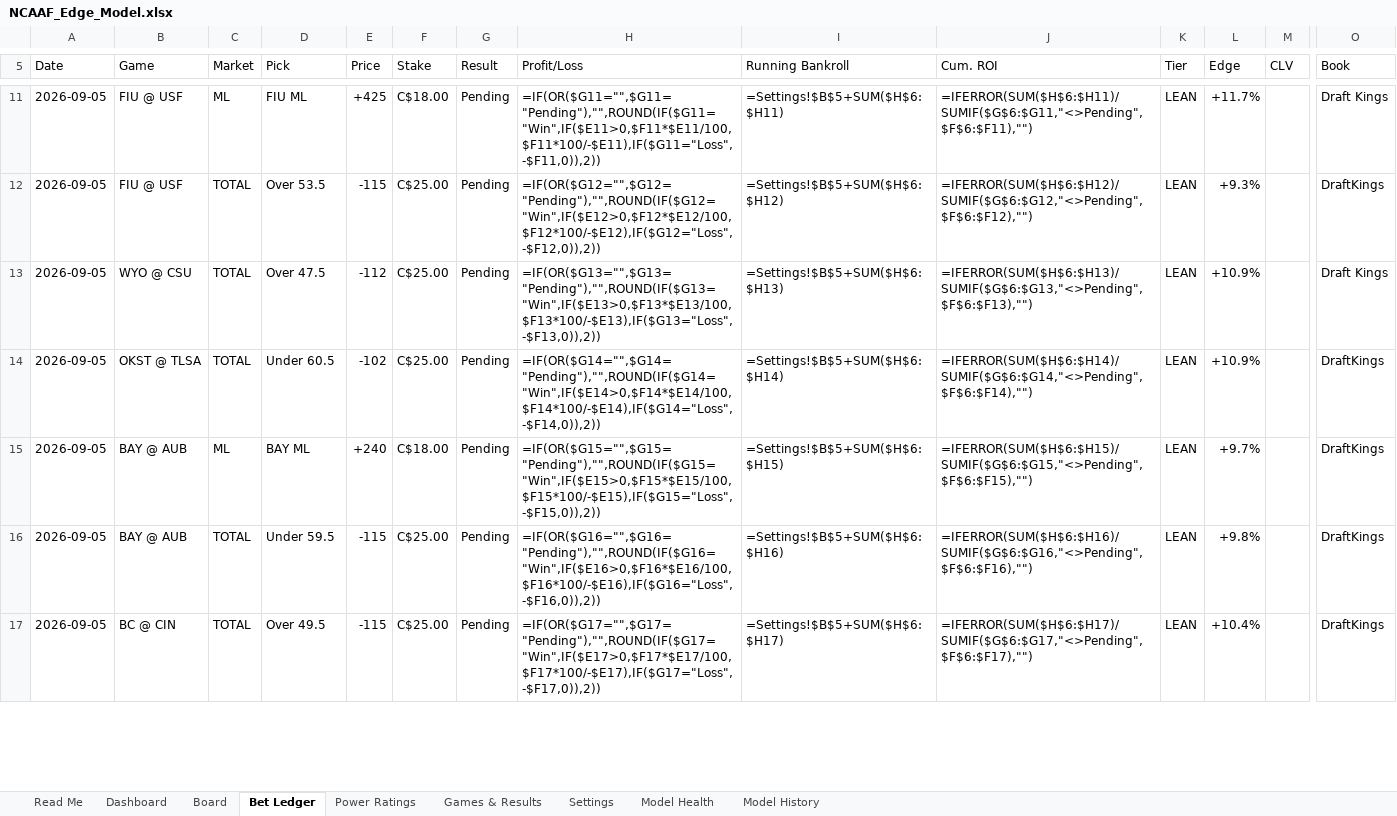
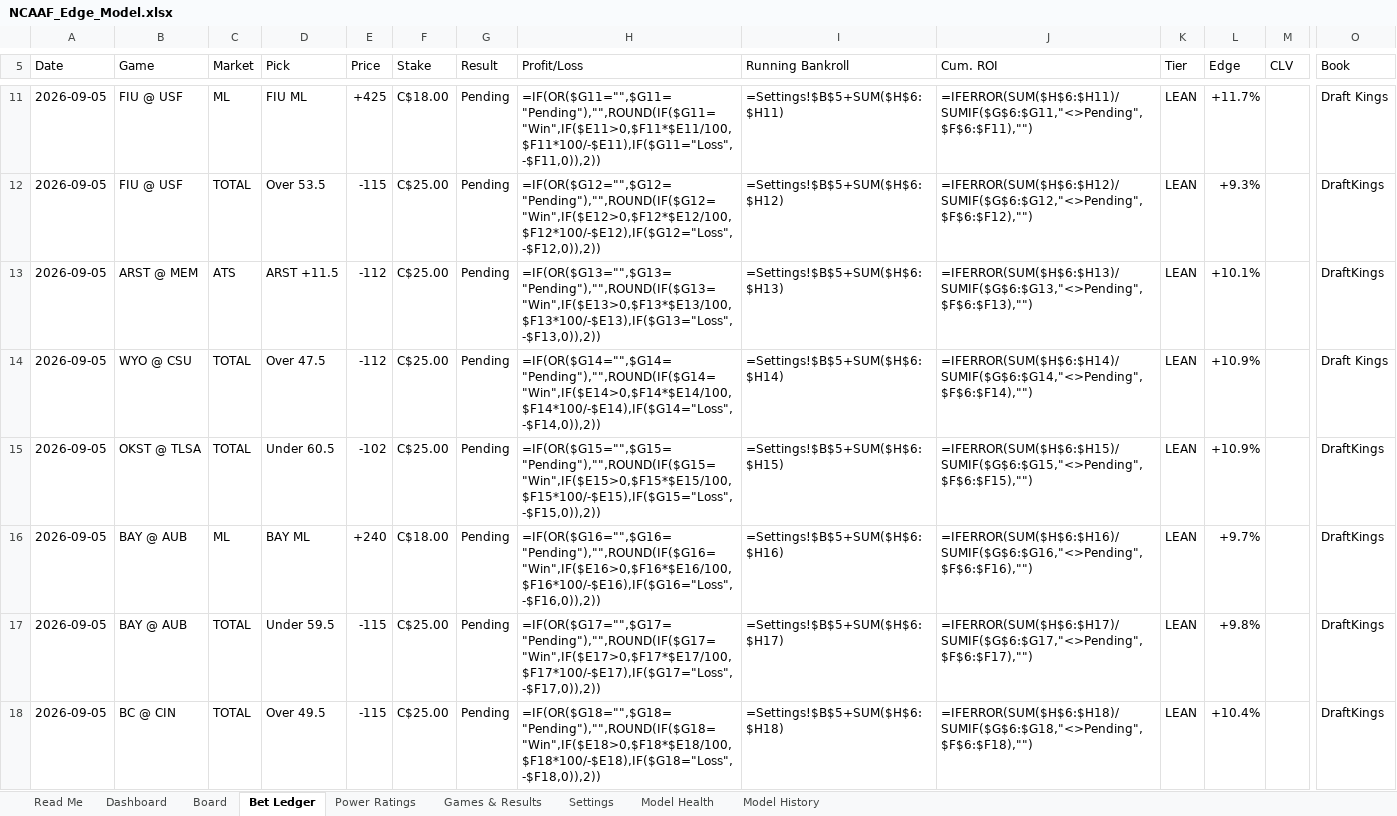
Before and after one commit to CHILLYCHILLY14/ncaaf-edge, an Excel workbook: NCAAF_Edge_Model.xlsx, sheet Bet Ledger, drawn as a sheet; only a part is shown, gaps mark what is left out; values as stored, in another font and other column widths than the file's, no cell formats; formulas without a stored value are shown as written; addresses are those after the commit; rows hold the shown columns only; the diff covers the shown part only; the diff names each change by its address in the sheet, - before the commit and + after, or states it on an @@ line.

```diff
--- a/NCAAF_Edge_Model.xlsx (sheet Bet Ledger)
+++ b/NCAAF_Edge_Model.xlsx (sheet Bet Ledger)
+row 13: 2026-09-05 | ARST @ MEM | ATS | ARST +11.5 | -112 | C$25.00 | Pending | =IF(OR($G13="",$G13="Pending"),"",ROUND(IF($G13="Win",IF($E13>0,$F13*$E13/100,$F13*100/-$E13),IF($G13="Loss",-$F13,0)),2)) | =Settings!$B$5+SUM($H$6:$H13) | =IFERROR(SUM($H$6:$H13)/SUMIF($G$6:$G13,"<>Pending",$F$6:$F13),"") | LEAN | +10.1% |  | DraftKings
-H14 (Profit/Loss): =IF(OR($G13="",$G13="Pending"),"",ROUND(IF($G13="Win",IF($E13>0,$F13*$E13/100,$F13*100/-$E13),IF($G13="Loss",-$F13,0)),2))
+H14 (Profit/Loss): =IF(OR($G14="",$G14="Pending"),"",ROUND(IF($G14="Win",IF($E14>0,$F14*$E14/100,$F14*100/-$E14),IF($G14="Loss",-$F14,0)),2))
-I14 (Running Bankroll): =Settings!$B$5+SUM($H$6:$H13)
+I14 (Running Bankroll): =Settings!$B$5+SUM($H$6:$H14)
-J14 (Cum. ROI): =IFERROR(SUM($H$6:$H13)/SUMIF($G$6:$G13,"<>Pending",$F$6:$F13),"")
+J14 (Cum. ROI): =IFERROR(SUM($H$6:$H14)/SUMIF($G$6:$G14,"<>Pending",$F$6:$F14),"")
-H15 (Profit/Loss): =IF(OR($G14="",$G14="Pending"),"",ROUND(IF($G14="Win",IF($E14>0,$F14*$E14/100,$F14*100/-$E14),IF($G14="Loss",-$F14,0)),2))
+H15 (Profit/Loss): =IF(OR($G15="",$G15="Pending"),"",ROUND(IF($G15="Win",IF($E15>0,$F15*$E15/100,$F15*100/-$E15),IF($G15="Loss",-$F15,0)),2))
-I15 (Running Bankroll): =Settings!$B$5+SUM($H$6:$H14)
+I15 (Running Bankroll): =Settings!$B$5+SUM($H$6:$H15)
-J15 (Cum. ROI): =IFERROR(SUM($H$6:$H14)/SUMIF($G$6:$G14,"<>Pending",$F$6:$F14),"")
+J15 (Cum. ROI): =IFERROR(SUM($H$6:$H15)/SUMIF($G$6:$G15,"<>Pending",$F$6:$F15),"")
-H16 (Profit/Loss): =IF(OR($G15="",$G15="Pending"),"",ROUND(IF($G15="Win",IF($E15>0,$F15*$E15/100,$F15*100/-$E15),IF($G15="Loss",-$F15,0)),2))
+H16 (Profit/Loss): =IF(OR($G16="",$G16="Pending"),"",ROUND(IF($G16="Win",IF($E16>0,$F16*$E16/100,$F16*100/-$E16),IF($G16="Loss",-$F16,0)),2))
-I16 (Running Bankroll): =Settings!$B$5+SUM($H$6:$H15)
+I16 (Running Bankroll): =Settings!$B$5+SUM($H$6:$H16)
-J16 (Cum. ROI): =IFERROR(SUM($H$6:$H15)/SUMIF($G$6:$G15,"<>Pending",$F$6:$F15),"")
+J16 (Cum. ROI): =IFERROR(SUM($H$6:$H16)/SUMIF($G$6:$G16,"<>Pending",$F$6:$F16),"")
-H17 (Profit/Loss): =IF(OR($G16="",$G16="Pending"),"",ROUND(IF($G16="Win",IF($E16>0,$F16*$E16/100,$F16*100/-$E16),IF($G16="Loss",-$F16,0)),2))
+H17 (Profit/Loss): =IF(OR($G17="",$G17="Pending"),"",ROUND(IF($G17="Win",IF($E17>0,$F17*$E17/100,$F17*100/-$E17),IF($G17="Loss",-$F17,0)),2))
-I17 (Running Bankroll): =Settings!$B$5+SUM($H$6:$H16)
+I17 (Running Bankroll): =Settings!$B$5+SUM($H$6:$H17)
-J17 (Cum. ROI): =IFERROR(SUM($H$6:$H16)/SUMIF($G$6:$G16,"<>Pending",$F$6:$F16),"")
+J17 (Cum. ROI): =IFERROR(SUM($H$6:$H17)/SUMIF($G$6:$G17,"<>Pending",$F$6:$F17),"")
-H18 (Profit/Loss): =IF(OR($G17="",$G17="Pending"),"",ROUND(IF($G17="Win",IF($E17>0,$F17*$E17/100,$F17*100/-$E17),IF($G17="Loss",-$F17,0)),2))
+H18 (Profit/Loss): =IF(OR($G18="",$G18="Pending"),"",ROUND(IF($G18="Win",IF($E18>0,$F18*$E18/100,$F18*100/-$E18),IF($G18="Loss",-$F18,0)),2))
-I18 (Running Bankroll): =Settings!$B$5+SUM($H$6:$H17)
+I18 (Running Bankroll): =Settings!$B$5+SUM($H$6:$H18)
-J18 (Cum. ROI): =IFERROR(SUM($H$6:$H17)/SUMIF($G$6:$G17,"<>Pending",$F$6:$F17),"")
+J18 (Cum. ROI): =IFERROR(SUM($H$6:$H18)/SUMIF($G$6:$G18,"<>Pending",$F$6:$F18),"")
```
Also changed, not shown: 39 edited cells elsewhere in this sheet, sheet Board, sheet Dashboard, sheet Games & Results, sheet Read Me, cell formats, 9 other files.
